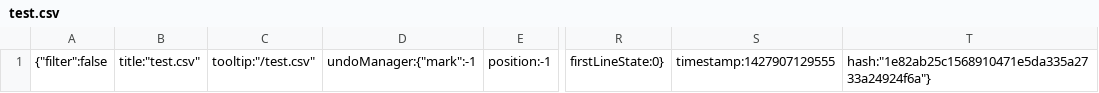
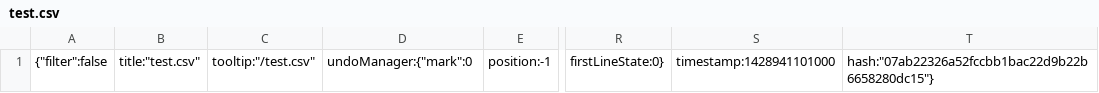
Before and after one commit to ceenoor/TimeSheetTracket, a CSV file: .c9/metadata/workspace/test.csv, drawn as a sheet; only a part is shown, gaps mark what is left out; the diff names each change by its address in the sheet, - before the commit and + after, or states it on an @@ line.

```diff
--- a/.c9/metadata/workspace/test.csv
+++ b/.c9/metadata/workspace/test.csv
-D1: undoManager:{"mark":-1
+D1: undoManager:{"mark":0
-S1: timestamp:1427907129555
+S1: timestamp:1428941101000
-T1: hash:"1e82ab25c1568910471e5da335a2733a24924f6a"}
+T1: hash:"07ab22326a52fccbb1bac22d9b22b6658280dc15"}
```
Also changed, not shown: 26 other files.
